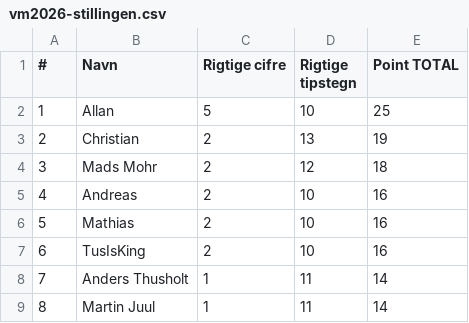
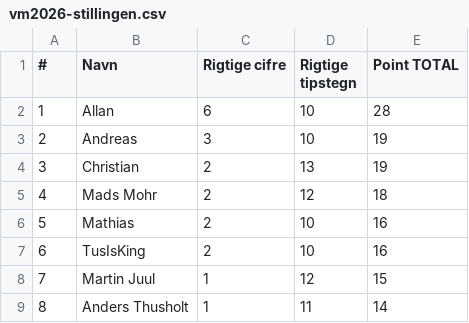
Before and after one commit to hrmohr/groupstage, a CSV file: docs/resources/vm2026/vm2026-stillingen.csv, drawn as a sheet; removed rows and columns are numbered as before the commit, all else as after; the diff names each change by its address in the sheet, - before the commit and + after, or states it on an @@ line.

```diff
--- a/docs/resources/vm2026/vm2026-stillingen.csv
+++ b/docs/resources/vm2026/vm2026-stillingen.csv
-C2 (Rigtige cifre): 5
+C2 (Rigtige cifre): 6
-E2 (Point TOTAL): 25
+E2 (Point TOTAL): 28
+row 3: 2 | Andreas | 3 | 10 | 19
@@ column A (#) renumbered between rows 4 and 9 @@
-row 5: 4 | Andreas | 2 | 10 | 16
+row 8: 7 | Martin Juul | 1 | 12 | 15
-row 9: 8 | Martin Juul | 1 | 11 | 14
```
Also changed, not shown: 2 other files.
